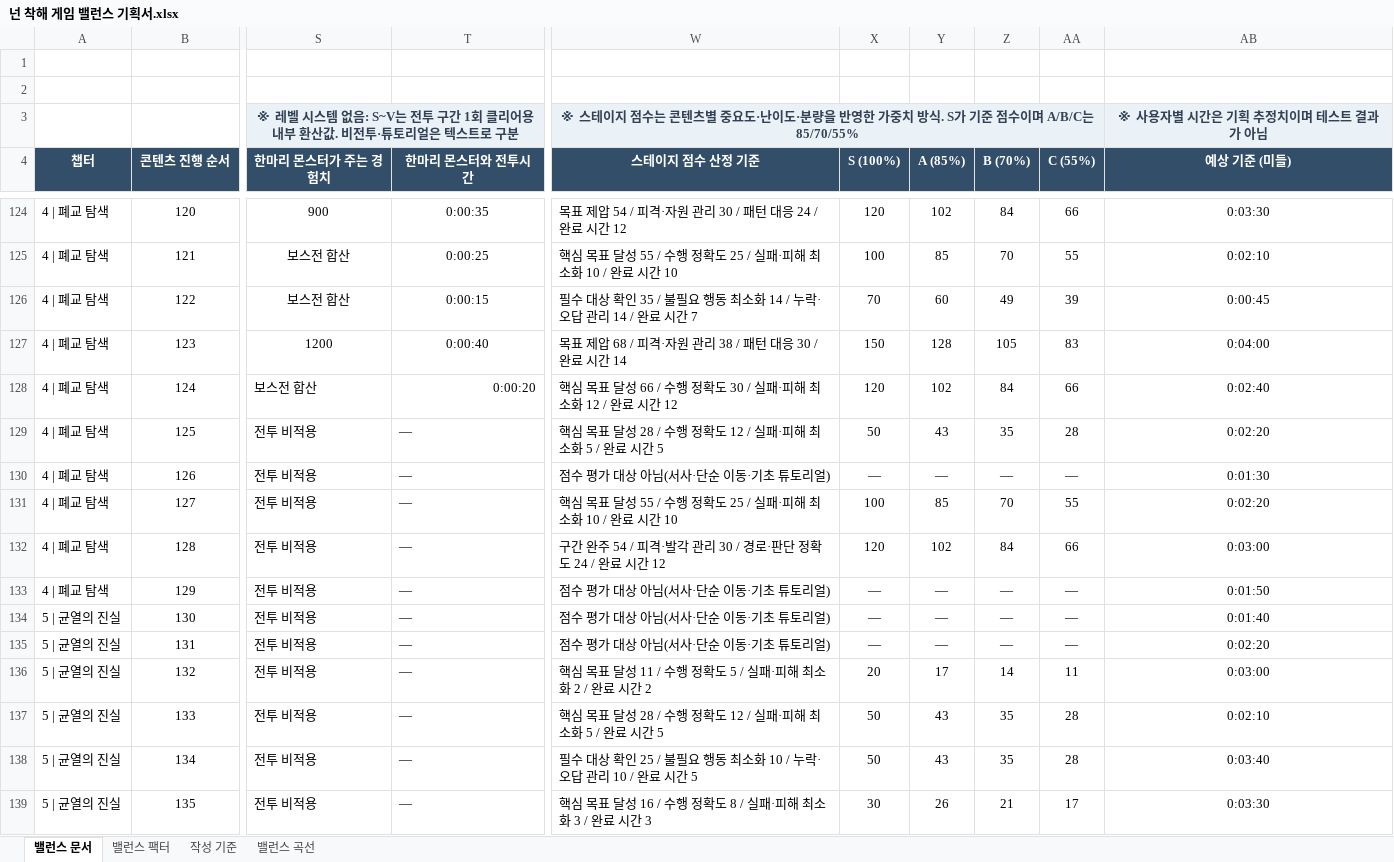
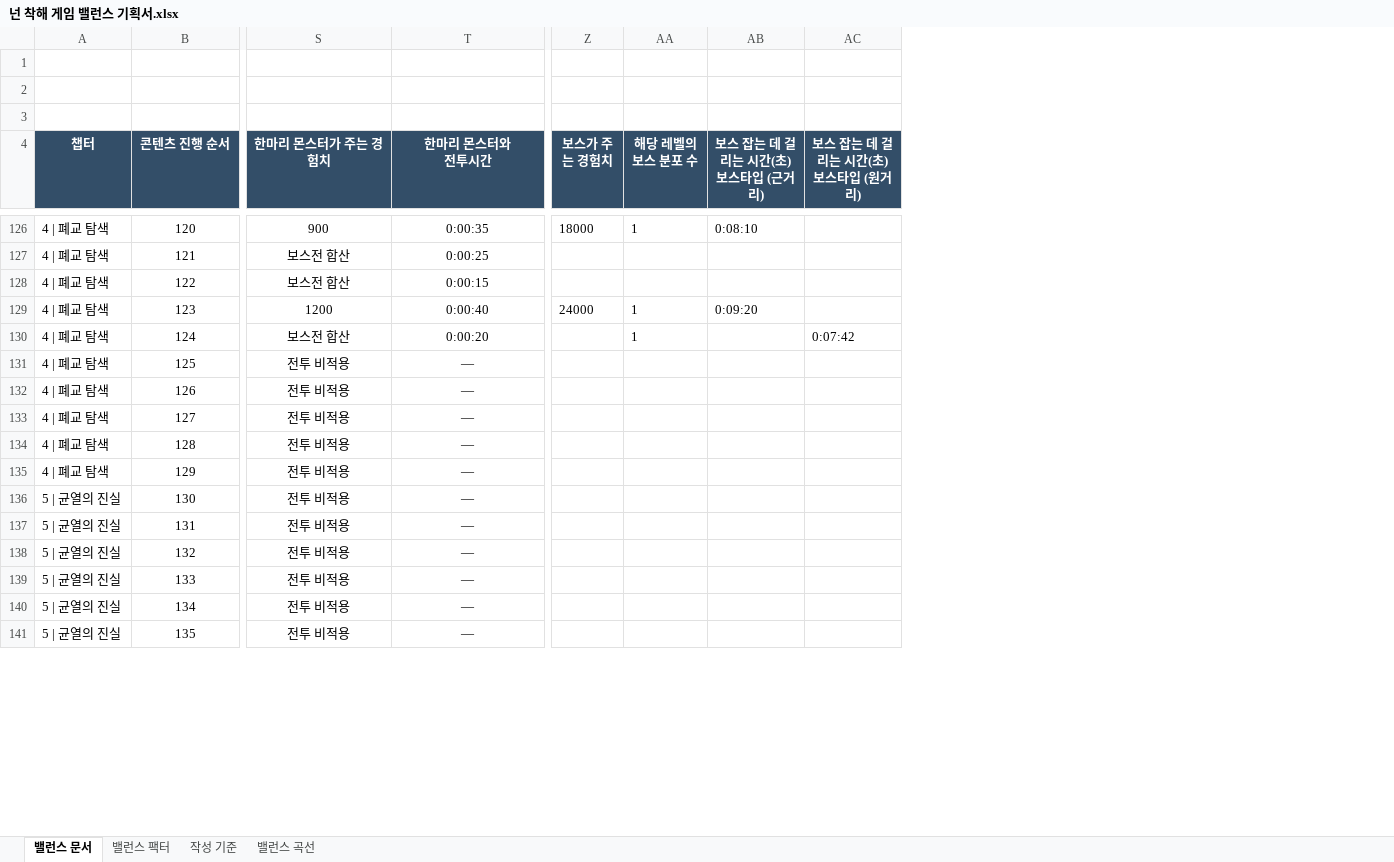
Before and after one commit to ysooj/Gihoek_7, an Excel workbook: 넌 착해 게임 밸런스 기획서.xlsx, sheet 밸런스 문서, drawn as a sheet; only a part is shown, gaps mark what is left out; values as stored, in another font and other column widths than the file's, no borders; charts and pictures and conditional formats not drawn; removed rows and columns are numbered as before the commit, all else as after; ↵ is a line break in a cell; the diff covers the shown part only; the diff names each change by its address in the sheet, - before the commit and + after, or states it on an @@ line.

```diff
--- a/넌 착해 게임 밸런스 기획서.xlsx (sheet 밸런스 문서)
+++ b/넌 착해 게임 밸런스 기획서.xlsx (sheet 밸런스 문서)
-column W (스테이지 점수 산정 기준), row 3: ※ 스테이지 점수는 콘텐츠별 중요도·난이도·분량을 반영한 가중치 방식. S가 기준 점수이며 A/B/C는 85/70/55%; rows 124-139: 목표 제압 54 / 피격·자원 관리 30 / 패턴 대응 24 / 완료 시간 12 | 핵심 목표 달성 55 / 수행 정확도 25 / 실패·피해 최소화 10 / 완료 시간 10 | 필수 대상 확인 35 / 불필요 행동 최소화 14 / 누락·오답 관리 14 / 완료 시간 7 | 목표 제압 68 / 피격·자원 관리 38 / 패턴 대응 30 / 완료 시간 14 | 핵심 목표 달성 66 / 수행 정확도 30 / 실패·피해 최소화 12 / 완료 시간 12 | 핵심 목표 달성 28 / 수행 정확도 12 / 실패·피해 최소화 5 / 완료 시간 5 | 점수 평가 대상 아님(서사·단순 이동·기초 튜토리얼) | 핵심 목표 달성 55 / 수행 정확도 25 / 실패·피해 최소화 10 / 완료 시간 10 | 구간 완주 54 / 피격·발각 관리 30 / 경로·판단 정확도 24 / 완료 시간 12 | 점수 평가 대상 아님(서사·단순 이동·기초 튜토리얼) | 점수 평가 대상 아님(서사·단순 이동·기초 튜토리얼) | 점수 평가 대상 아님(서사·단순 이동·기초 튜토리얼) | 핵심 목표 달성 11 / 수행 정확도 5 / 실패·피해 최소화 2 / 완료 시간 2 | 핵심 목표 달성 28 / 수행 정확도 12 / 실패·피해 최소화 5 / 완료 시간 5 | 필수 대상 확인 25 / 불필요 행동 최소화 10 / 누락·오답 관리 10 / 완료 시간 5 | 핵심 목표 달성 16 / 수행 정확도 8 / 실패·피해 최소화 3 / 완료 시간 3
-column X (S (100%)), rows 124-139: 120 | 100 | 70 | 150 | 120 | 50 | — | 100 | 120 | — | — | — | 20 | 50 | 50 | 30
-column Y (A (85%)), rows 124-139: 102 | 85 | 60 | 128 | 102 | 43 | — | 85 | 102 | — | — | — | 17 | 43 | 43 | 26
-column Z (B (70%)), rows 124-139: 84 | 70 | 49 | 105 | 84 | 35 | — | 70 | 84 | — | — | — | 14 | 35 | 35 | 21
-column AA (C (55%)), rows 124-139: 66 | 55 | 39 | 83 | 66 | 28 | — | 55 | 66 | — | — | — | 11 | 28 | 28 | 17
-column AB (예상 기준 (미들)), row 3: ※ 사용자별 시간은 기획 추정치이며 테스트 결과가 아님; rows 124-139: 0:03:30 | 0:02:10 | 0:00:45 | 0:04:00 | 0:02:40 | 0:02:20 | 0:01:30 | 0:02:20 | 0:03:00 | 0:01:50 | 0:01:40 | 0:02:20 | 0:03:00 | 0:02:10 | 0:03:40 | 0:03:30
+column Z (보스가 주는 경험치), rows 126-129: 18000 |  |  | 24000
+column AA (해당 레벨의 보스 분포 수), rows 126-130: 1 |  |  | 1 | 1
+column AB (보스 잡는 데 걸리는 시간(초) 보스타입 (근거리)), rows 126-129: 0:08:10 |  |  | 0:09:20
+column AC (보스 잡는 데 걸리는 시간(초) 보스타입 (원거리)), row 130: 0:07:42
-S3 (한마리 몬스터가 주는 경험치): ※ 레벨 시스템 없음: S~V는 전투 구간 1회 클리어용 내부 환산값. 비전투·튜토리얼은 텍스트로 구분
+S3 (한마리 몬스터가 주는 경험치): (empty)
-S3:T3 fill: #EAF2F8
+S3:T3 fill: none
-S3:V3 merged
-T4: 한마리 몬스터와 전투시간
+T4: 한마리 몬스터와 ↵ 전투시간
-S130 alignment: left
+S130 alignment: center
-T130 alignment: right
+T130 alignment: center
-S131:T141 alignment: left
+S131:T141 alignment: center
```
Also changed, not shown: 2 added rows, 6 edited cells and cell formats elsewhere in this sheet, formulas that keep their value, charts or pictures, 3 other files.
